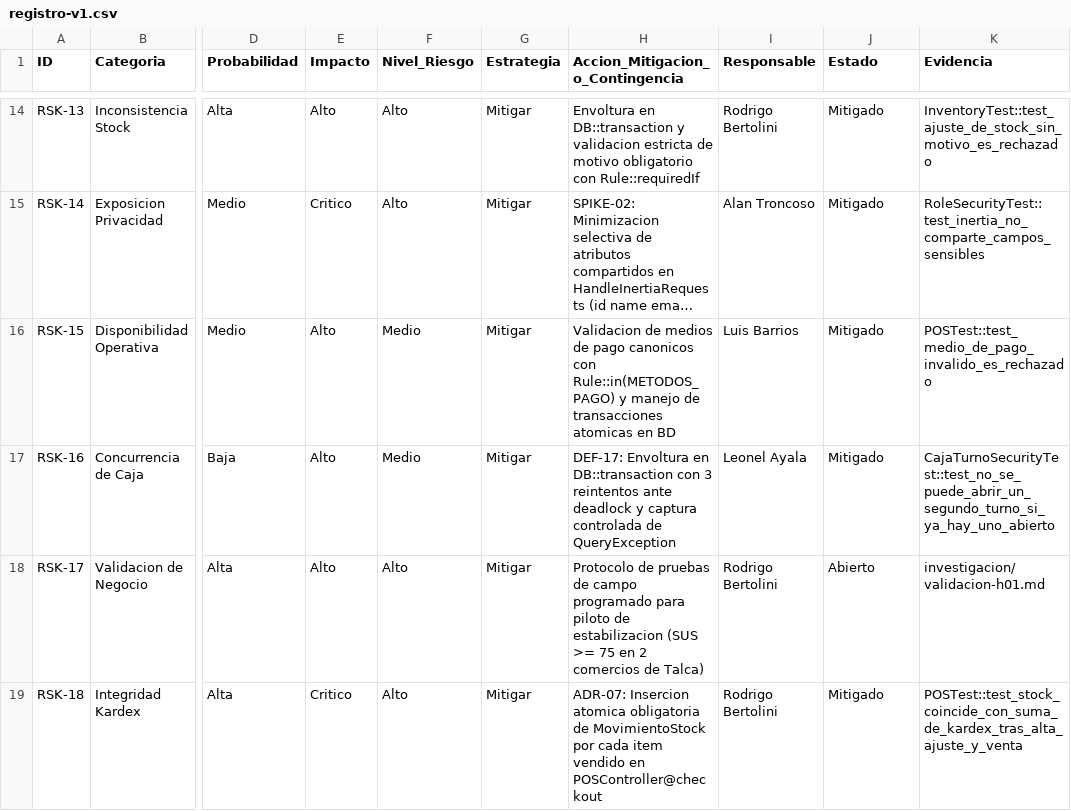
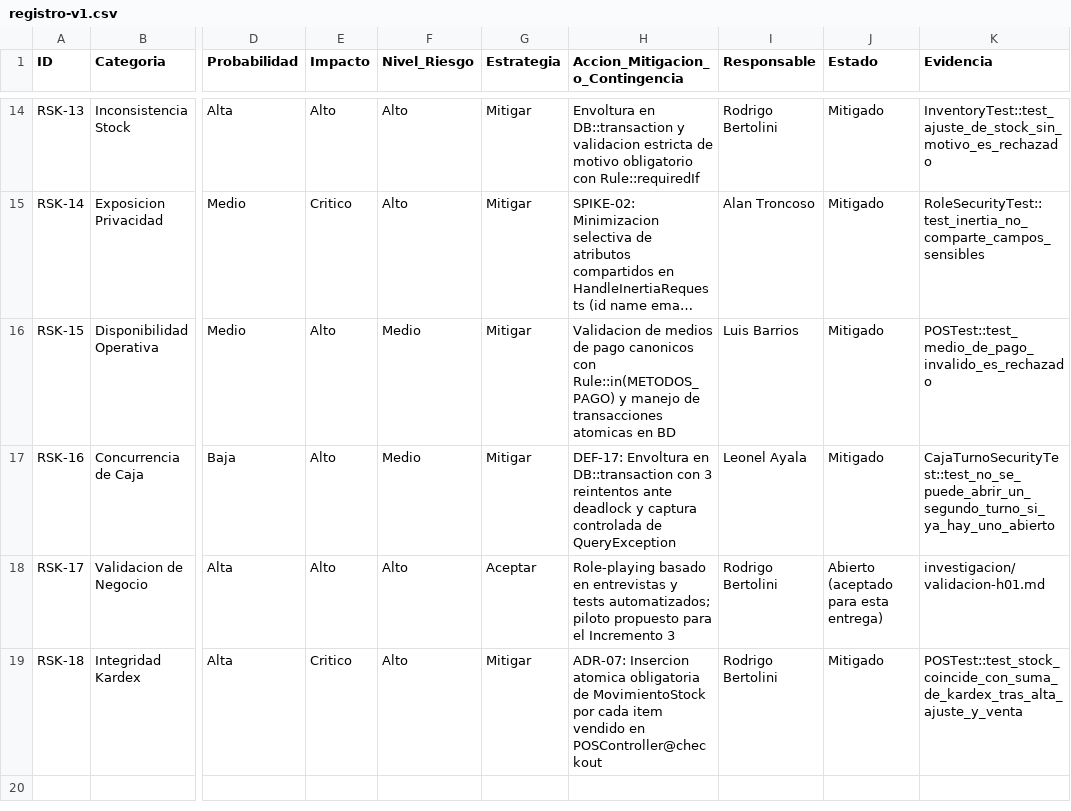
Before and after one commit to Leonel-Ayala/GestiSoft, a CSV file: riesgos/registro-v1.csv, drawn as a sheet; only a part is shown, gaps mark what is left out; long unchanged cells end in …; the diff names each change by its address in the sheet, - before the commit and + after, or states it on an @@ line.

```diff
--- a/riesgos/registro-v1.csv
+++ b/riesgos/registro-v1.csv
-G18 (Estrategia): Mitigar
+G18 (Estrategia): Aceptar
-H18 (Accion_Mitigacion_o_Contingencia): Protocolo de pruebas de campo programado para piloto de estabilizacion (SUS >= 75 en 2 comercios de Talca)
+H18 (Accion_Mitigacion_o_Contingencia): Role-playing basado en entrevistas y tests automatizados; piloto propuesto para el Incremento 3
-J18 (Estado): Abierto
+J18 (Estado): Abierto (aceptado para esta entrega)
```
Also changed, not shown: producto/semana-14/trazabilidad.csv, 5 other files.
